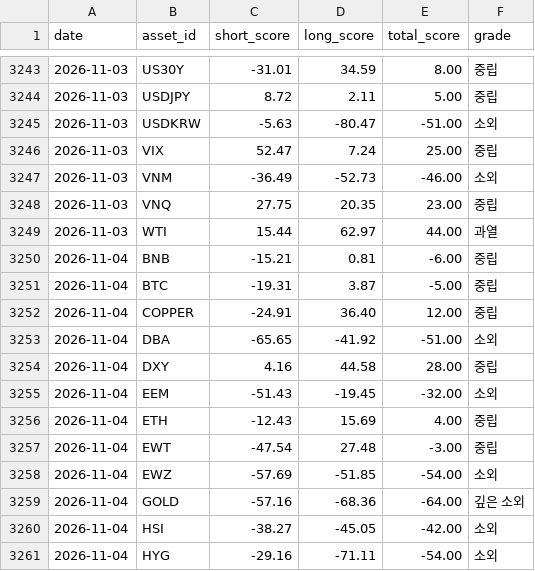
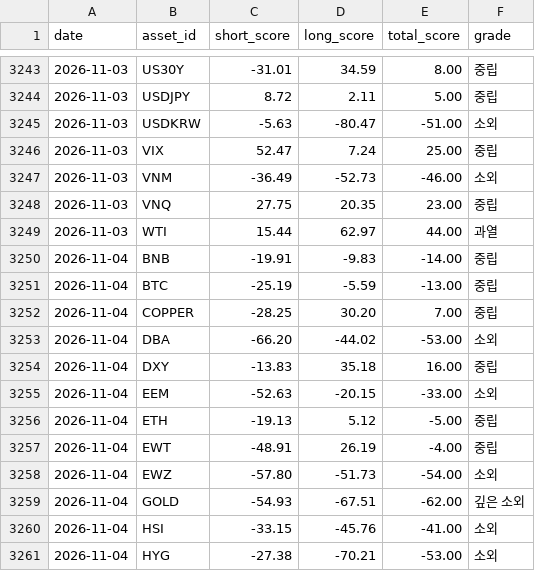
Before and after one commit to myungjungcrypto/overbought_oversold_assets, a CSV file: reports/history.csv, drawn as a sheet; only a part is shown, gaps mark what is left out; the diff covers the shown part only.

```diff
--- a/reports/history.csv
+++ b/reports/history.csv
@@ -3249,13 +3249,13 @@ date,asset_id,short_score,long_score,total_score,grade
 2026-11-03,WTI,15.44,62.97,44.00,과열
-2026-11-04,BNB,-15.21,0.81,-6.00,중립
-2026-11-04,BTC,-19.31,3.87,-5.00,중립
-2026-11-04,COPPER,-24.91,36.40,12.00,중립
-2026-11-04,DBA,-65.65,-41.92,-51.00,소외
-2026-11-04,DXY,4.16,44.58,28.00,중립
-2026-11-04,EEM,-51.43,-19.45,-32.00,소외
-2026-11-04,ETH,-12.43,15.69,4.00,중립
-2026-11-04,EWT,-47.54,27.48,-3.00,중립
-2026-11-04,EWZ,-57.69,-51.85,-54.00,소외
-2026-11-04,GOLD,-57.16,-68.36,-64.00,깊은 소외
-2026-11-04,HSI,-38.27,-45.05,-42.00,소외
-2026-11-04,HYG,-29.16,-71.11,-54.00,소외
+2026-11-04,BNB,-19.91,-9.83,-14.00,중립
+2026-11-04,BTC,-25.19,-5.59,-13.00,중립
+2026-11-04,COPPER,-28.25,30.20,7.00,중립
+2026-11-04,DBA,-66.20,-44.02,-53.00,소외
+2026-11-04,DXY,-13.83,35.18,16.00,중립
+2026-11-04,EEM,-52.63,-20.15,-33.00,소외
+2026-11-04,ETH,-19.13,5.12,-5.00,중립
+2026-11-04,EWT,-48.91,26.19,-4.00,중립
+2026-11-04,EWZ,-57.80,-51.73,-54.00,소외
+2026-11-04,GOLD,-54.93,-67.51,-62.00,깊은 소외
+2026-11-04,HSI,-33.15,-45.76,-41.00,소외
+2026-11-04,HYG,-27.38,-70.21,-53.00,소외
```
Also changed, not shown: 4 added rows, 4 removed rows and 49 edited cells elsewhere in this file, 8 other files.
